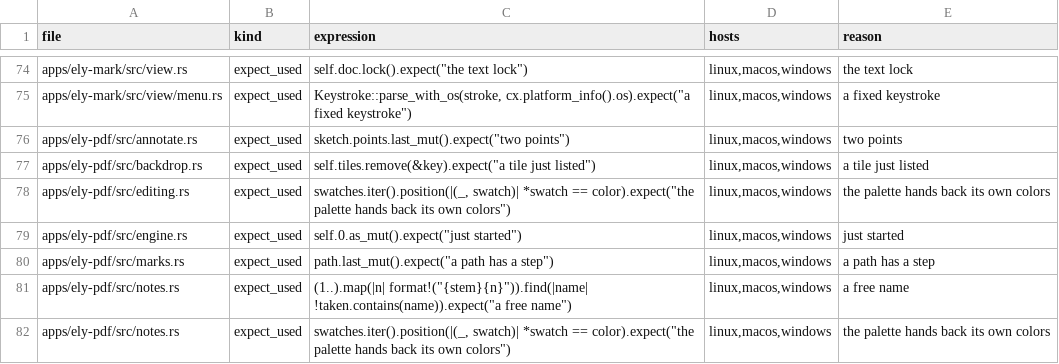
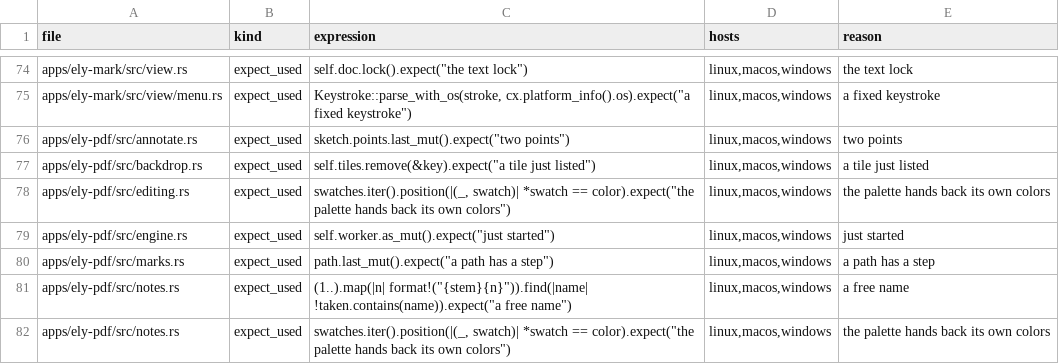
Before and after one commit to ELY-Open-Source/ElyOffice, a TSV file: scripts/panics.tsv, drawn as a sheet; only a part is shown, gaps mark what is left out.

Commit message:
SF.12: closing never waits for the engine
Each tab keeps its own edited mark; writes queue in input order.
A closed load lets go in 2 s or a new engine takes over.
A stop sent before the worker starts still ends it.

```diff
--- a/scripts/panics.tsv
+++ b/scripts/panics.tsv
@@ -78,3 +78,3 @@ apps/ely-pdf/src/backdrop.rs	expect_used	self.tiles.remove(&key).expect("a tile
 apps/ely-pdf/src/editing.rs	expect_used	swatches.iter().position(|(_, swatch)| *swatch == color).expect("the palette hands back its own colors")	linux,macos,windows	the palette hands back its own colors
-apps/ely-pdf/src/engine.rs	expect_used	self.0.as_mut().expect("just started")	linux,macos,windows	just started
+apps/ely-pdf/src/engine.rs	expect_used	self.worker.as_mut().expect("just started")	linux,macos,windows	just started
 apps/ely-pdf/src/marks.rs	expect_used	path.last_mut().expect("a path has a step")	linux,macos,windows	a path has a step
```
Also changed, not shown: 51 other files.
